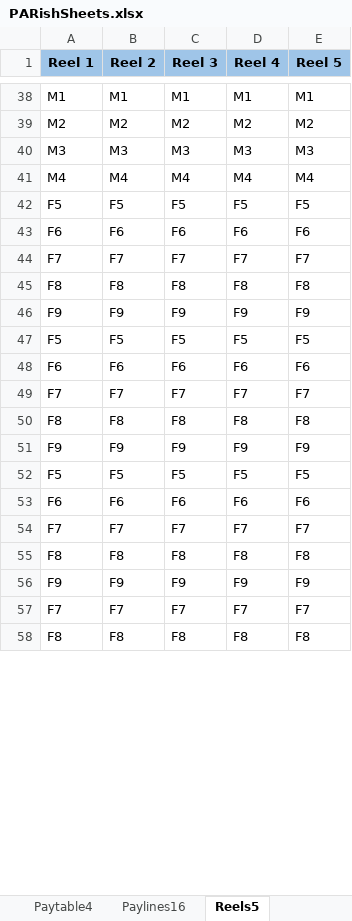
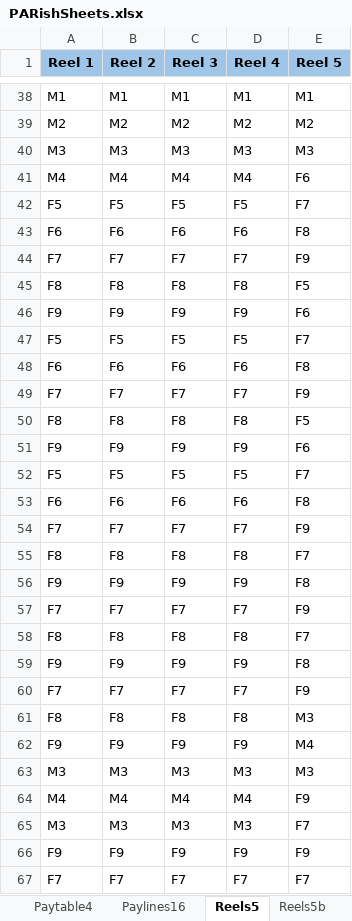
Before and after one commit to kenfuciousd/Math_Simulator, an Excel workbook: assets/PARishSheets.xlsx, sheet Reels5, drawn as a sheet; only a part is shown, gaps mark what is left out; values as stored, in another font and other column widths than the file's, no borders; removed rows and columns are numbered as before the commit, all else as after; the diff covers the shown part only; the diff names each change by its address in the sheet, - before the commit and + after, or states it on an @@ line.

```diff
--- a/assets/PARishSheets.xlsx (sheet Reels5)
+++ b/assets/PARishSheets.xlsx (sheet Reels5)
+sheet tab: Reels5b
-E41 (Reel 5): M4
+E41 (Reel 5): F6
-E42 (Reel 5): F5
+E42 (Reel 5): F7
-E43 (Reel 5): F6
+E43 (Reel 5): F8
-E44 (Reel 5): F7
+E44 (Reel 5): F9
-E45 (Reel 5): F8
+E45 (Reel 5): F5
-E46 (Reel 5): F9
+E46 (Reel 5): F6
-E47 (Reel 5): F5
+E47 (Reel 5): F7
-E48 (Reel 5): F6
+E48 (Reel 5): F8
-E49 (Reel 5): F7
+E49 (Reel 5): F9
-E50 (Reel 5): F8
+E50 (Reel 5): F5
-E51 (Reel 5): F9
+E51 (Reel 5): F6
-E52 (Reel 5): F5
+E52 (Reel 5): F7
-E53 (Reel 5): F6
+E53 (Reel 5): F8
-E54 (Reel 5): F7
+E54 (Reel 5): F9
-E55 (Reel 5): F8
+E55 (Reel 5): F7
+row 56: F9 | F9 | F9 | F9 | F8
+row 57: F7 | F7 | F7 | F7 | F9
+row 58: F8 | F8 | F8 | F8 | F7
+row 59: F9 | F9 | F9 | F9 | F8
+row 60: F7 | F7 | F7 | F7 | F9
+row 61: F8 | F8 | F8 | F8 | M3
+row 62: F9 | F9 | F9 | F9 | M4
+row 64: M4 | M4 | M4 | M4 | F9
+row 65: M3 | M3 | M3 | M3 | F7
-row 58: F8 | F8 | F8 | F8 | F8
```
Also changed, not shown: 6 added rows, 8 removed rows and 65 edited cells elsewhere in this sheet, sheet Paytable5, sheet RTP, other sheet tabs, formulas that keep their value, 1 other file.
